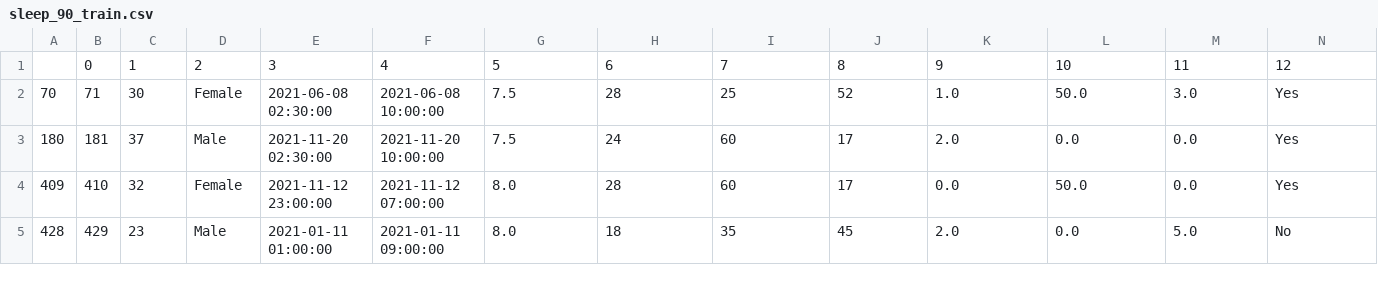
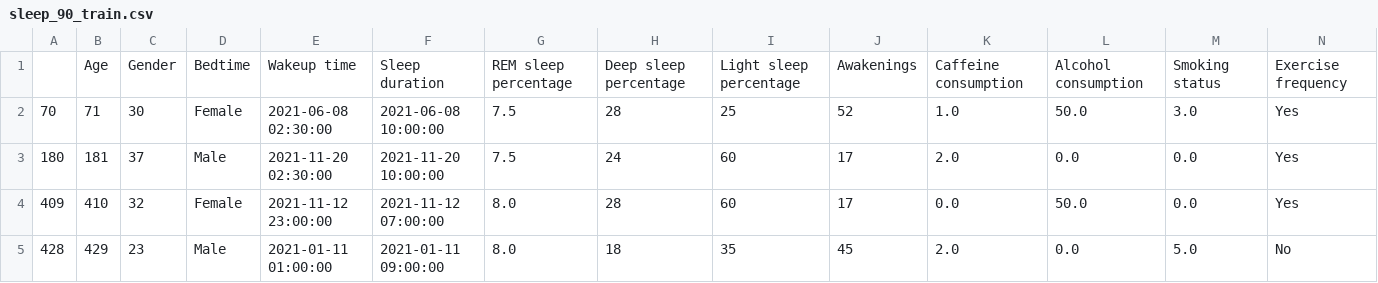
Before and after one commit to srirag-vuppala/CSC-566-Benchmarking-Team-1, a CSV file: sleep_90_train.csv, drawn as a sheet; only a part is shown; removed rows and columns are numbered as before the commit, all else as after; rows hold the shown columns only; the diff names each change by its address in the sheet, - before the commit and + after, or states it on an @@ line.

Commit message:
Update sleep_90_train.csv

```diff
--- a/sleep_90_train.csv
+++ b/sleep_90_train.csv
-row 1:  | 0 | 1 | 2 | 3 | 4 | 5 | 6 | 7 | 8 | 9 | 10 | 11 | 12
+row 1:  | Age | Gender | Bedtime | Wakeup time | Sleep duration | REM sleep percentage | Deep sleep percentage | Light sleep percentage | Awakenings | Caffeine consumption | Alcohol consumption | Smoking status | Exercise frequency
```
